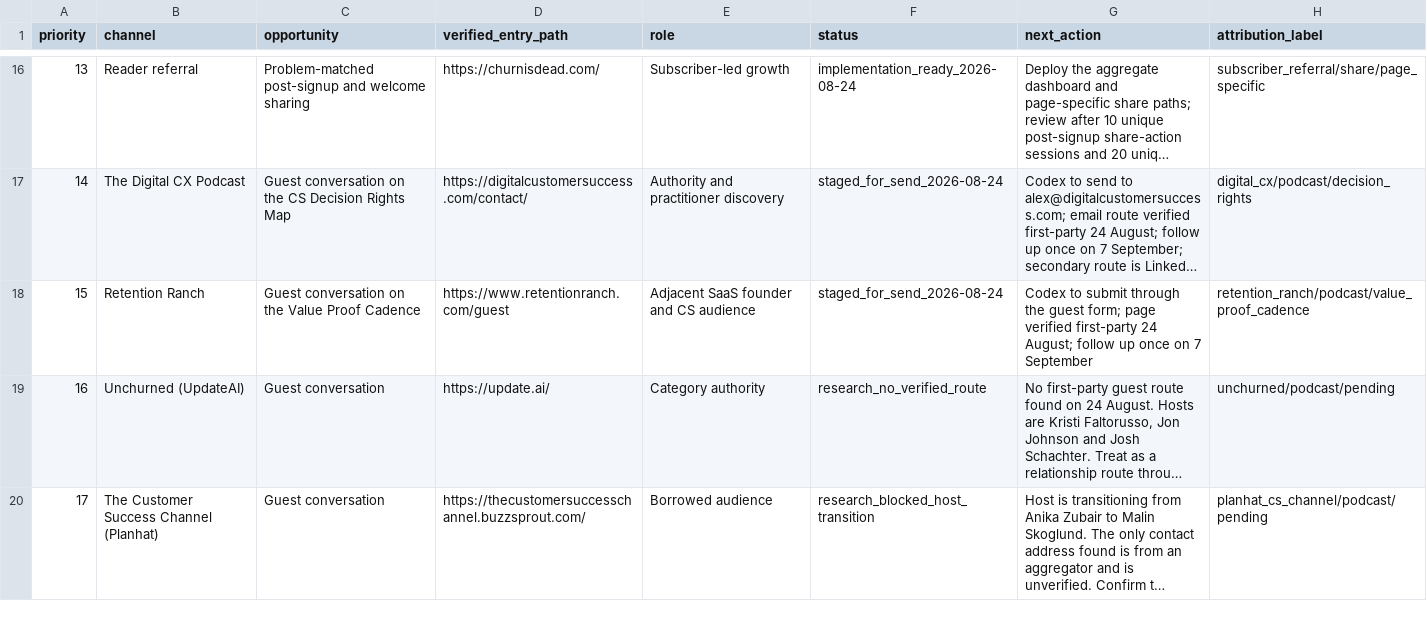
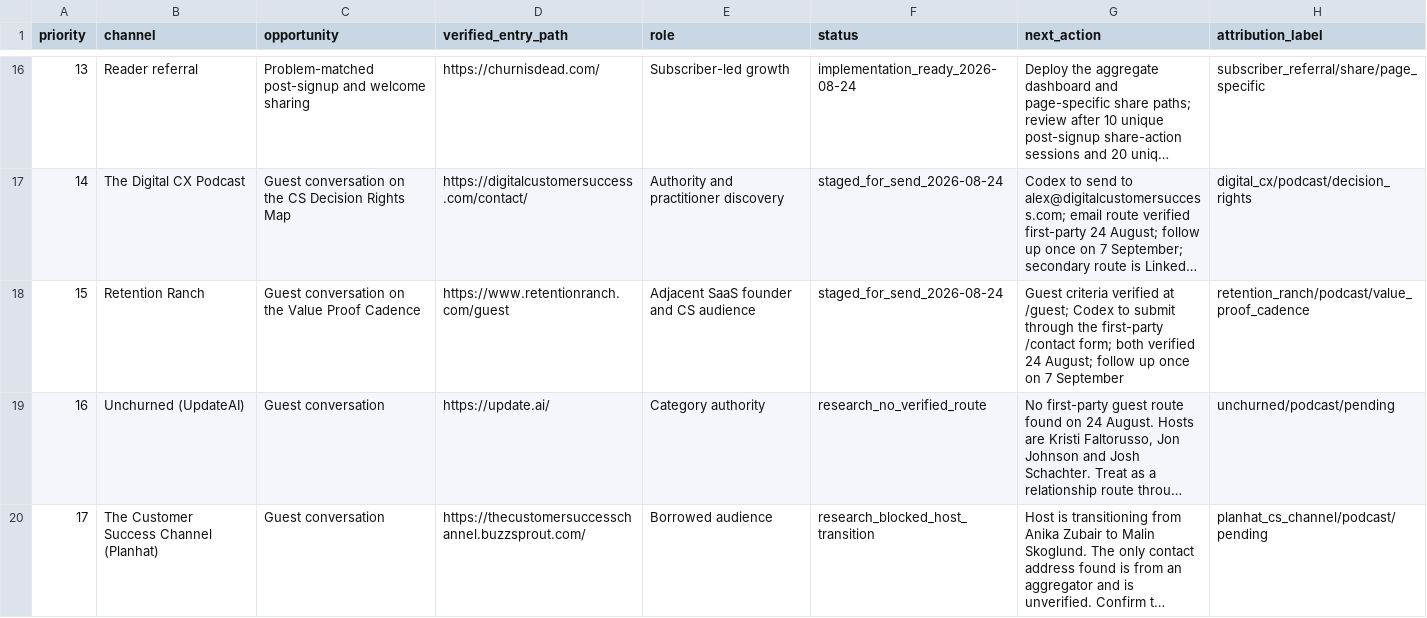
Before and after one commit to kubersethi15/churn-killers-clubhouse, a CSV file: growth/channel-pipeline.csv, drawn as a sheet; only a part is shown, gaps mark what is left out; long unchanged cells end in …; the diff names each change by its address in the sheet, - before the commit and + after, or states it on an @@ line.

```diff
--- a/growth/channel-pipeline.csv
+++ b/growth/channel-pipeline.csv
-G18 (next_action): Codex to submit through the guest form; page verified first-party 24 August;…
+G18 (next_action): Guest criteria verified at /guest; Codex to submit through the first-party /contact form; both verified 24 August;…
```
Also changed, not shown: 2 other files.
